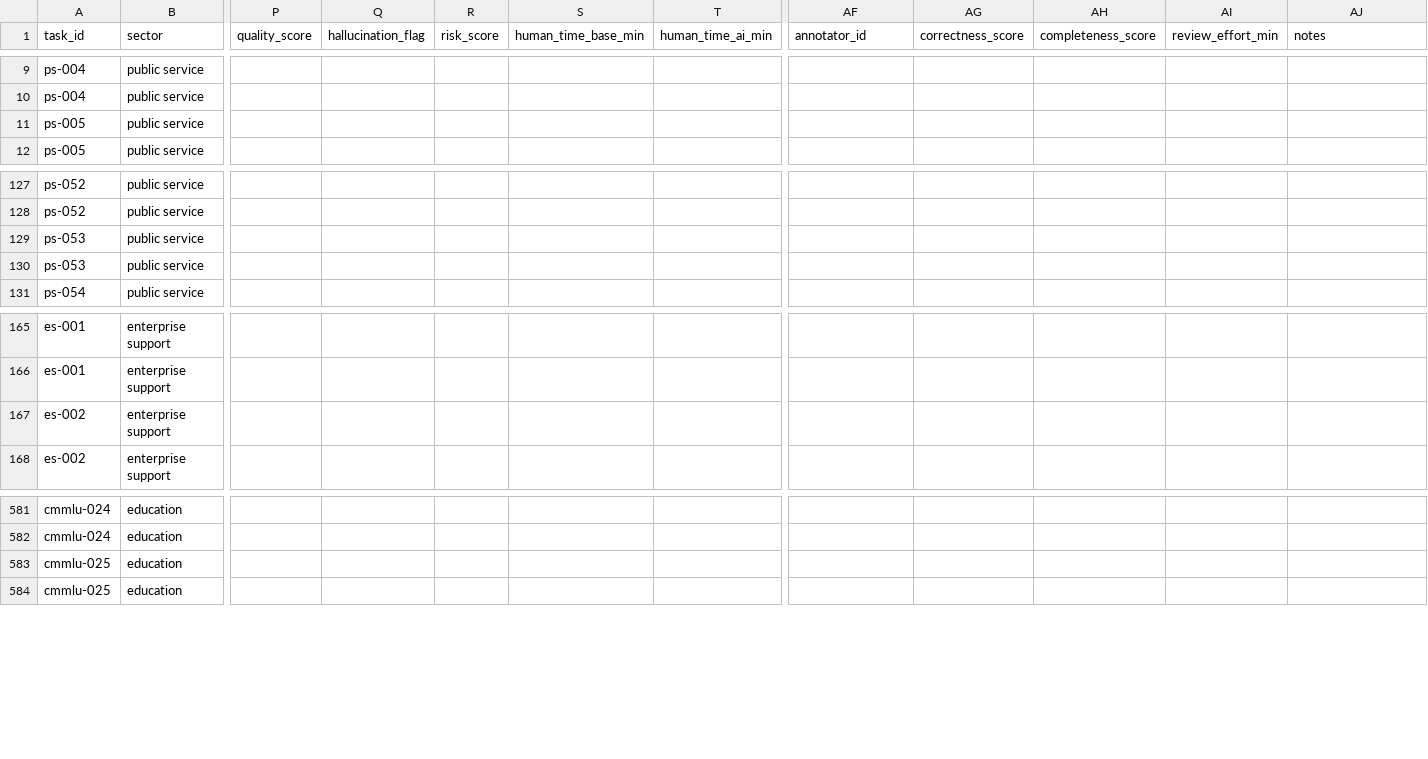
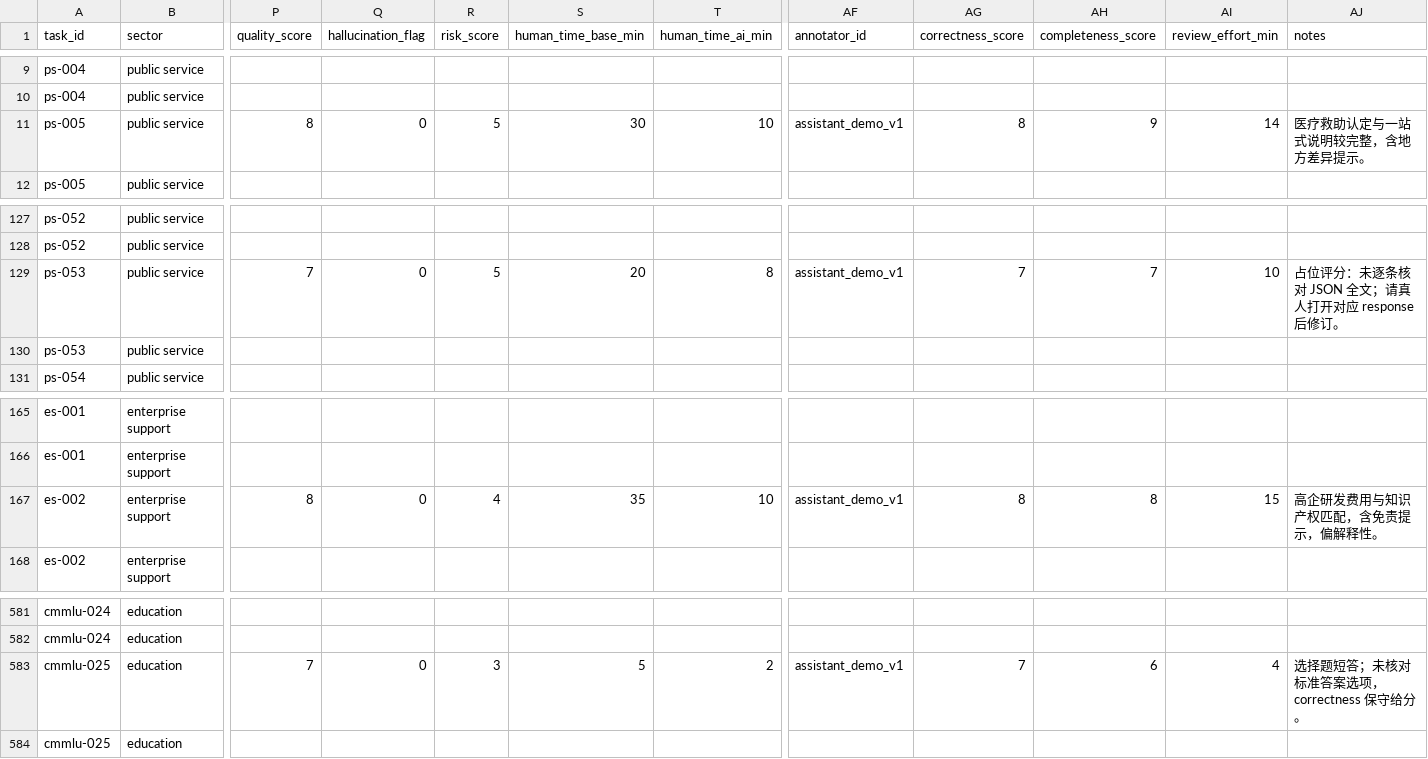
Before and after one commit to Sparky2076/satistical_modeling, a CSV file: data/tessa_psa/task_policy_observations_with_labels.csv, drawn as a sheet; only a part is shown, gaps mark what is left out; the diff covers the shown part only; the diff names each change by its address in the sheet, - before the commit and + after, or states it on an @@ line.

```diff
--- a/data/tessa_psa/task_policy_observations_with_labels.csv
+++ b/data/tessa_psa/task_policy_observations_with_labels.csv
-P11 (quality_score): (empty)
+P11 (quality_score): 8
-Q11 (hallucination_flag): (empty)
+Q11 (hallucination_flag): 0
-R11 (risk_score): (empty)
+R11 (risk_score): 5
-S11 (human_time_base_min): (empty)
+S11 (human_time_base_min): 30
-T11 (human_time_ai_min): (empty)
+T11 (human_time_ai_min): 10
-AF11 (annotator_id): (empty)
+AF11 (annotator_id): assistant_demo_v1
-AG11 (correctness_score): (empty)
+AG11 (correctness_score): 8
-AH11 (completeness_score): (empty)
+AH11 (completeness_score): 9
-AI11 (review_effort_min): (empty)
+AI11 (review_effort_min): 14
-AJ11 (notes): (empty)
+AJ11 (notes): 医疗救助认定与一站式说明较完整，含地方差异提示。
-P129 (quality_score): (empty)
+P129 (quality_score): 7
-Q129 (hallucination_flag): (empty)
+Q129 (hallucination_flag): 0
-R129 (risk_score): (empty)
+R129 (risk_score): 5
-S129 (human_time_base_min): (empty)
+S129 (human_time_base_min): 20
-T129 (human_time_ai_min): (empty)
+T129 (human_time_ai_min): 8
-AF129 (annotator_id): (empty)
+AF129 (annotator_id): assistant_demo_v1
-AG129 (correctness_score): (empty)
+AG129 (correctness_score): 7
-AH129 (completeness_score): (empty)
+AH129 (completeness_score): 7
-AI129 (review_effort_min): (empty)
+AI129 (review_effort_min): 10
-AJ129 (notes): (empty)
+AJ129 (notes): 占位评分：未逐条核对 JSON 全文；请真人打开对应 response 后修订。
-P167 (quality_score): (empty)
+P167 (quality_score): 8
-Q167 (hallucination_flag): (empty)
+Q167 (hallucination_flag): 0
-R167 (risk_score): (empty)
+R167 (risk_score): 4
-S167 (human_time_base_min): (empty)
+S167 (human_time_base_min): 35
-T167 (human_time_ai_min): (empty)
+T167 (human_time_ai_min): 10
-AF167 (annotator_id): (empty)
+AF167 (annotator_id): assistant_demo_v1
-AG167 (correctness_score): (empty)
+AG167 (correctness_score): 8
-AH167 (completeness_score): (empty)
+AH167 (completeness_score): 8
-AI167 (review_effort_min): (empty)
+AI167 (review_effort_min): 15
-AJ167 (notes): (empty)
+AJ167 (notes): 高企研发费用与知识产权匹配，含免责提示，偏解释性。
-P583 (quality_score): (empty)
+P583 (quality_score): 7
-Q583 (hallucination_flag): (empty)
+Q583 (hallucination_flag): 0
-R583 (risk_score): (empty)
+R583 (risk_score): 3
-S583 (human_time_base_min): (empty)
+S583 (human_time_base_min): 5
-T583 (human_time_ai_min): (empty)
+T583 (human_time_ai_min): 2
-AF583 (annotator_id): (empty)
+AF583 (annotator_id): assistant_demo_v1
-AG583 (correctness_score): (empty)
+AG583 (correctness_score): 7
-AH583 (completeness_score): (empty)
+AH583 (completeness_score): 6
-AI583 (review_effort_min): (empty)
+AI583 (review_effort_min): 4
-AJ583 (notes): (empty)
+AJ583 (notes): 选择题短答；未核对标准答案选项，correctness 保守给分。
```
Also changed, not shown: 40 edited cells elsewhere in this file, 4 other files.
